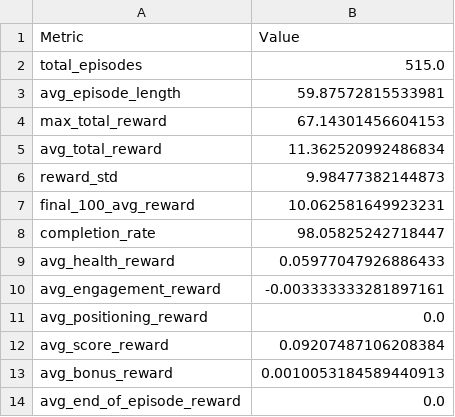
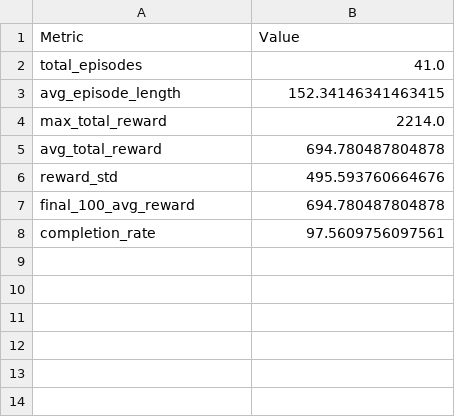
Before and after one commit to Frankenmos/SNN_roadmap, a CSV file: analysis_results/training_metrics.csv, drawn as a sheet.

```diff
--- a/analysis_results/training_metrics.csv
+++ b/analysis_results/training_metrics.csv
@@ -1,14 +1,8 @@
 Metric,Value
-total_episodes,515.0
-avg_episode_length,59.87572815533981
-max_total_reward,67.14301456604153
-avg_total_reward,11.362520992486834
-reward_std,9.98477382144873
-final_100_avg_reward,10.062581649923231
-completion_rate,98.05825242718447
-avg_health_reward,0.05977047926886433
-avg_engagement_reward,-0.003333333281897161
-avg_positioning_reward,0.0
-avg_score_reward,0.09207487106208384
-avg_bonus_reward,0.0010053184589440913
-avg_end_of_episode_reward,0.0
+total_episodes,41.0
+avg_episode_length,152.34146341463415
+max_total_reward,2214.0
+avg_total_reward,694.780487804878
+reward_std,495.593760664676
+final_100_avg_reward,694.780487804878
+completion_rate,97.5609756097561
```
Also changed, not shown: 16 other files.
